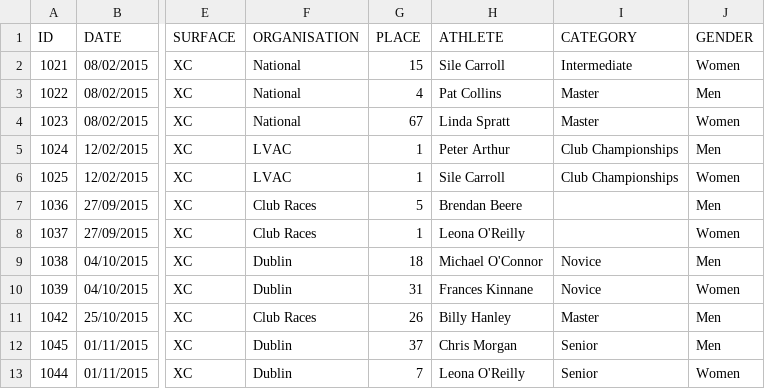
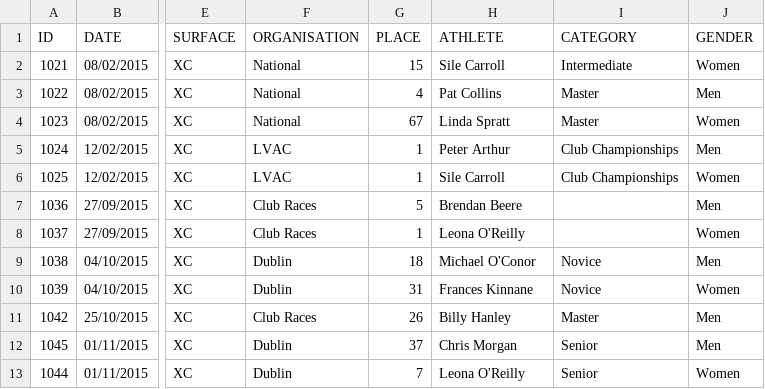
Before and after one commit to LiffeyValleyAC/LiffeyValleyAC.github.io, a TSV file: migrations_corrections/RACES_WITH_DISTANCE_COMPLETED.tsv, drawn as a sheet; only a part is shown, gaps mark what is left out; the diff names each change by its address in the sheet, - before the commit and + after, or states it on an @@ line.

```diff
--- a/migrations_corrections/RACES_WITH_DISTANCE_COMPLETED.tsv
+++ b/migrations_corrections/RACES_WITH_DISTANCE_COMPLETED.tsv
-H9 (ATHLETE): Michael O'Connor
+H9 (ATHLETE): Michael O'Conor
```
Also changed, not shown: migrations_corrections/lvac-races-v8.tsv, 30 other files.
